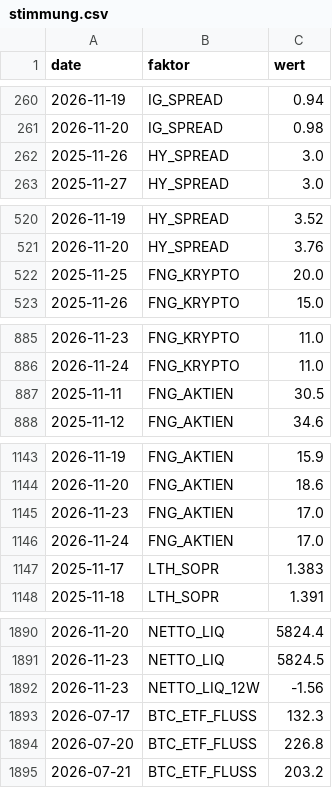
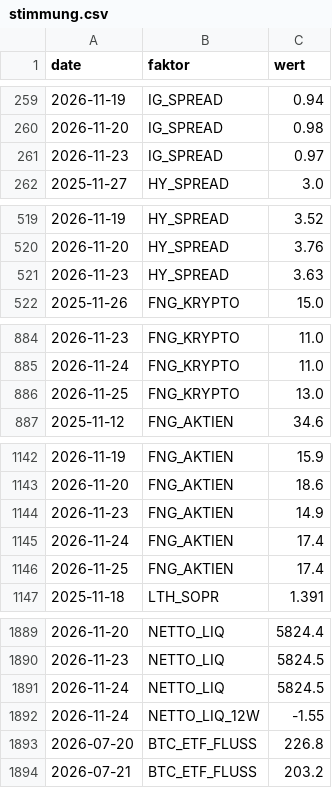
Before and after one commit to au7d4rk/markt_claude, a CSV file: daten/umfeld/stimmung.csv, drawn as a sheet; only a part is shown, gaps mark what is left out; the diff covers the shown part only.

```diff
--- a/daten/umfeld/stimmung.csv
+++ b/daten/umfeld/stimmung.csv
@@ -261,3 +260,3 @@ date,faktor,wert
 2026-11-20,IG_SPREAD,0.98
-2025-11-26,HY_SPREAD,3.0
+2026-11-23,IG_SPREAD,0.97
 2025-11-27,HY_SPREAD,3.0
@@ -521,3 +520,3 @@ date,faktor,wert
 2026-11-20,HY_SPREAD,3.76
-2025-11-25,FNG_KRYPTO,20.0
+2026-11-23,HY_SPREAD,3.63
 2025-11-26,FNG_KRYPTO,15.0
@@ -886,3 +885,3 @@ date,faktor,wert
 2026-11-24,FNG_KRYPTO,11.0
-2025-11-11,FNG_AKTIEN,30.5
+2026-11-25,FNG_KRYPTO,13.0
 2025-11-12,FNG_AKTIEN,34.6
@@ -1144,5 +1143,5 @@ date,faktor,wert
 2026-11-20,FNG_AKTIEN,18.6
-2026-11-23,FNG_AKTIEN,17.0
-2026-11-24,FNG_AKTIEN,17.0
-2025-11-17,LTH_SOPR,1.383
+2026-11-23,FNG_AKTIEN,14.9
+2026-11-24,FNG_AKTIEN,17.4
+2026-11-25,FNG_AKTIEN,17.4
 2025-11-18,LTH_SOPR,1.391
@@ -1891,4 +1890,4 @@ date,faktor,wert
 2026-11-23,NETTO_LIQ,5824.5
-2026-11-23,NETTO_LIQ_12W,-1.56
-2026-07-17,BTC_ETF_FLUSS,132.3
+2026-11-24,NETTO_LIQ,5824.5
+2026-11-24,NETTO_LIQ_12W,-1.55
 2026-07-20,BTC_ETF_FLUSS,226.8
```
Also changed, not shown: 3 added rows and 3 removed rows elsewhere in this file, daten/kurse/fx_eurusd.csv, daten/kurse/kurse_ki.csv, 5 other files.
